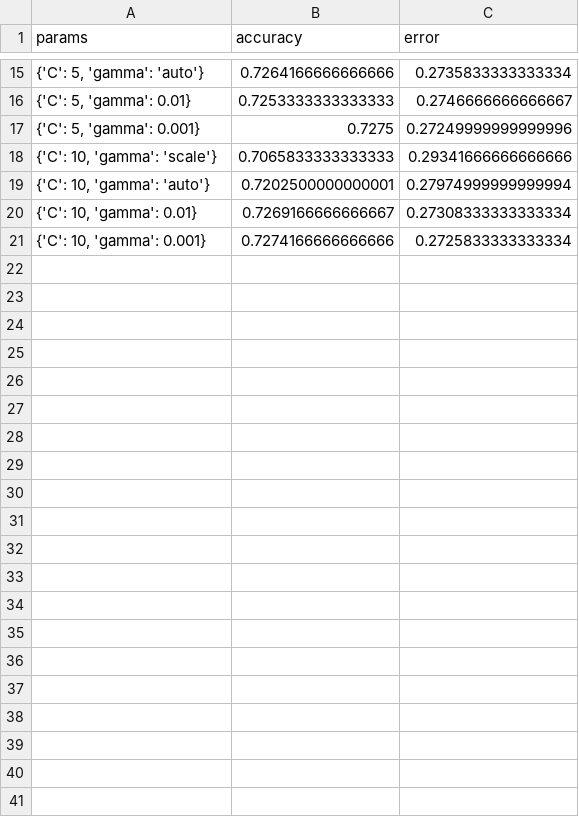
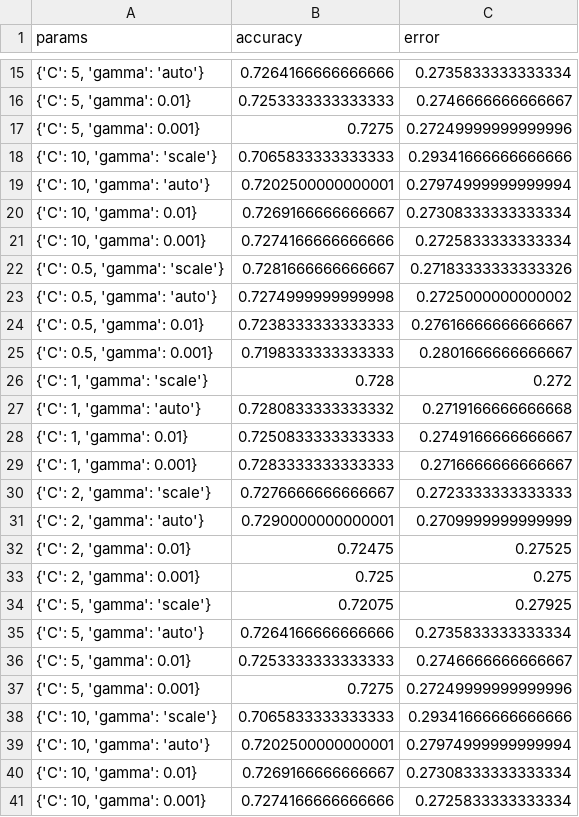
Before and after one commit to aperrin334/Proyecto-Machine-Learning, a CSV file: gridsearch_progress.csv, drawn as a sheet; only a part is shown, gaps mark what is left out; the diff names each change by its address in the sheet, - before the commit and + after, or states it on an @@ line.

```diff
--- a/gridsearch_progress.csv
+++ b/gridsearch_progress.csv
+row 22: {'C': 0.5, 'gamma': 'scale'} | 0.7281666666666667 | 0.27183333333333326
+row 23: {'C': 0.5, 'gamma': 'auto'} | 0.7274999999999998 | 0.2725000000000002
+row 24: {'C': 0.5, 'gamma': 0.01} | 0.7238333333333333 | 0.27616666666666667
+row 25: {'C': 0.5, 'gamma': 0.001} | 0.7198333333333333 | 0.2801666666666667
+row 26: {'C': 1, 'gamma': 'scale'} | 0.728 | 0.272
+row 27: {'C': 1, 'gamma': 'auto'} | 0.7280833333333332 | 0.2719166666666668
+row 28: {'C': 1, 'gamma': 0.01} | 0.7250833333333333 | 0.2749166666666667
+row 29: {'C': 1, 'gamma': 0.001} | 0.7283333333333333 | 0.2716666666666667
+row 30: {'C': 2, 'gamma': 'scale'} | 0.7276666666666667 | 0.2723333333333333
+row 31: {'C': 2, 'gamma': 'auto'} | 0.7290000000000001 | 0.2709999999999999
+row 32: {'C': 2, 'gamma': 0.01} | 0.72475 | 0.27525
+row 33: {'C': 2, 'gamma': 0.001} | 0.725 | 0.275
+row 34: {'C': 5, 'gamma': 'scale'} | 0.72075 | 0.27925
+row 35: {'C': 5, 'gamma': 'auto'} | 0.7264166666666666 | 0.2735833333333334
+row 36: {'C': 5, 'gamma': 0.01} | 0.7253333333333333 | 0.2746666666666667
+row 37: {'C': 5, 'gamma': 0.001} | 0.7275 | 0.27249999999999996
+row 38: {'C': 10, 'gamma': 'scale'} | 0.7065833333333333 | 0.29341666666666666
+row 39: {'C': 10, 'gamma': 'auto'} | 0.7202500000000001 | 0.27974999999999994
+row 40: {'C': 10, 'gamma': 0.01} | 0.7269166666666667 | 0.27308333333333334
+row 41: {'C': 10, 'gamma': 0.001} | 0.7274166666666666 | 0.2725833333333334
```
Also changed, not shown: fast_gridsearch_results.csv, 1 other file.
